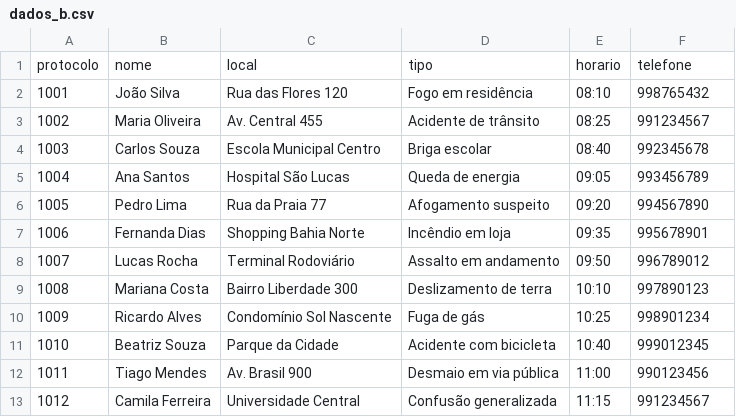
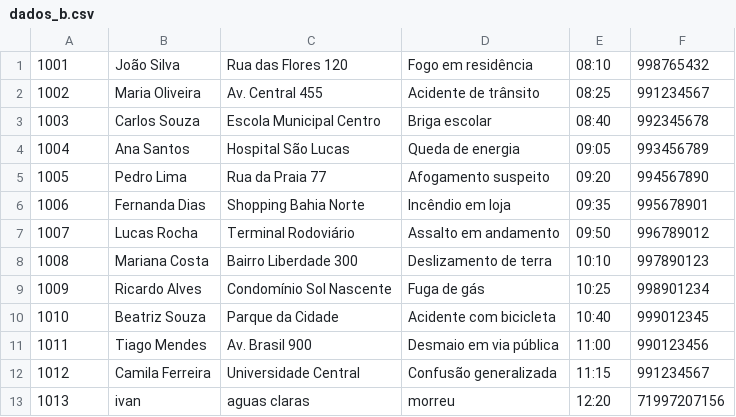
Before and after one commit to Zawa-zawaa/Trabalho-AV3-Estrura-De-Dados, a CSV file: TrabalhoB/dados_b.csv, drawn as a sheet; removed rows and columns are numbered as before the commit, all else as after; the diff names each change by its address in the sheet, - before the commit and + after, or states it on an @@ line.

```diff
--- a/TrabalhoB/dados_b.csv
+++ b/TrabalhoB/dados_b.csv
-row 1: protocolo | nome | local | tipo | horario | telefone
+row 13: 1013 | ivan | aguas claras | morreu | 12:20 | 71997207156
```
Also changed, not shown: 5 other files.
